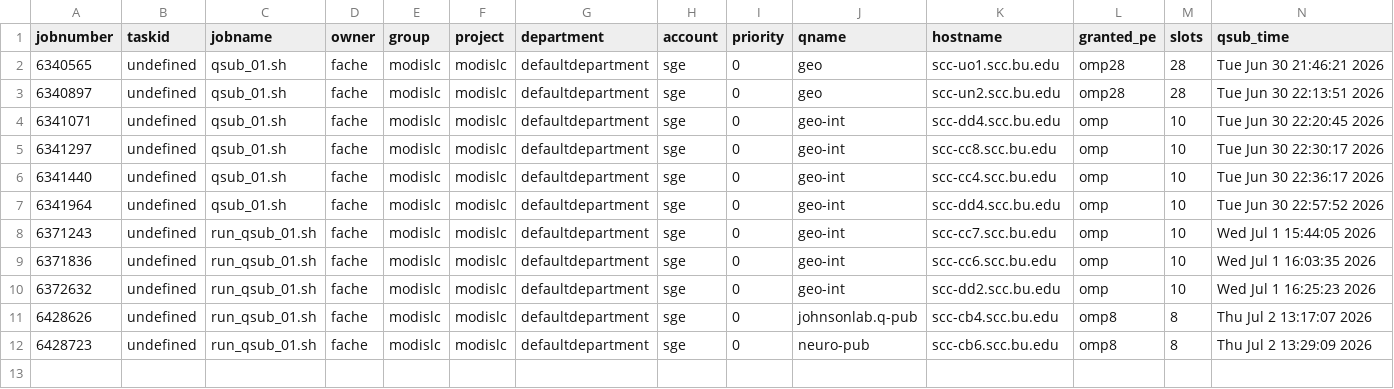
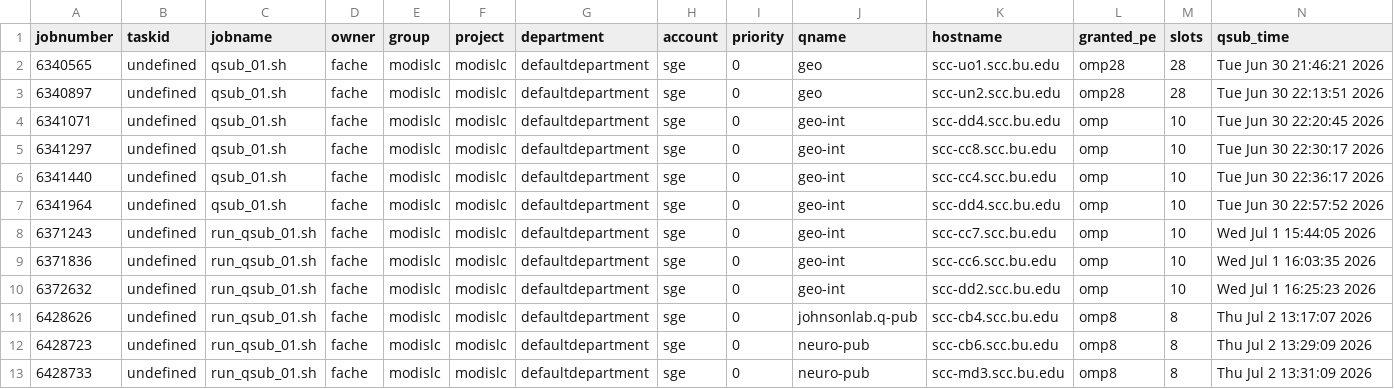
Before and after one commit to alexanderfache6/PLSP, a CSV file: code/qsub/diagnostics/qacct_fache_3days_20260702.csv, drawn as a sheet; only a part is shown; rows hold the shown columns only; the diff names each change by its address in the sheet, - before the commit and + after, or states it on an @@ line.

```diff
--- a/code/qsub/diagnostics/qacct_fache_3days_20260702.csv
+++ b/code/qsub/diagnostics/qacct_fache_3days_20260702.csv
+row 13: 6428733 | undefined | run_qsub_01.sh | fache | modislc | modislc | defaultdepartment | sge | 0 | neuro-pub | scc-md3.scc.bu.edu | omp8 | 8 | Thu Jul 2 13:31:09 2026
```
Also changed, not shown: 5 other files.
